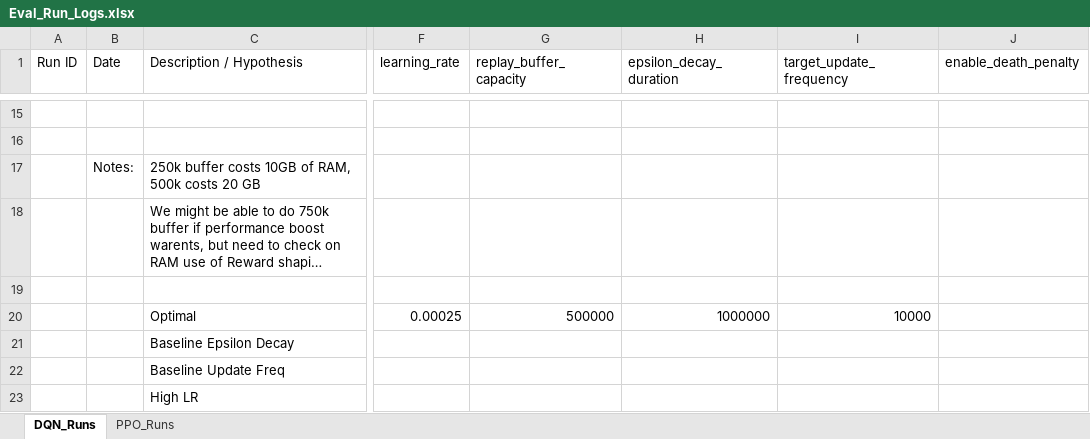
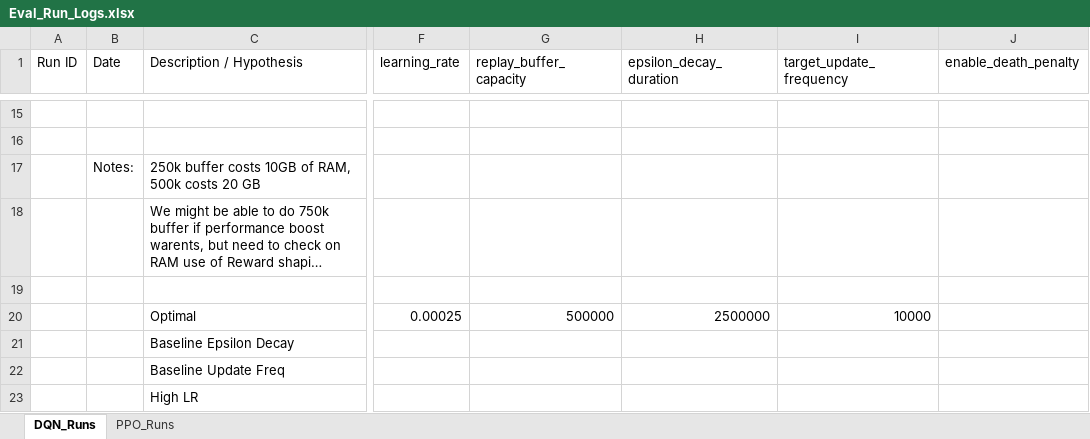
Before and after one commit to davisalexanderc/DeepRL-MsPacman, an Excel workbook: Eval_Run_Logs.xlsx, sheet DQN_Runs, drawn as a sheet; only a part is shown, gaps mark what is left out; long unchanged cells end in …; values as stored, in another font and other column widths than the file's, no borders; conditional formats not drawn; the diff names each change by its address in the sheet, - before the commit and + after, or states it on an @@ line.

```diff
--- a/Eval_Run_Logs.xlsx (sheet DQN_Runs)
+++ b/Eval_Run_Logs.xlsx (sheet DQN_Runs)
-H20 (epsilon_decay_duration): 1000000
+H20 (epsilon_decay_duration): 2500000
```
Also changed, not shown: sheet PPO_Runs, 4 other files.
